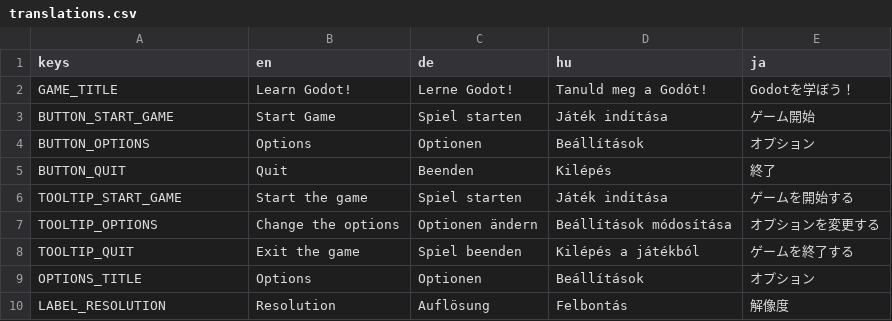
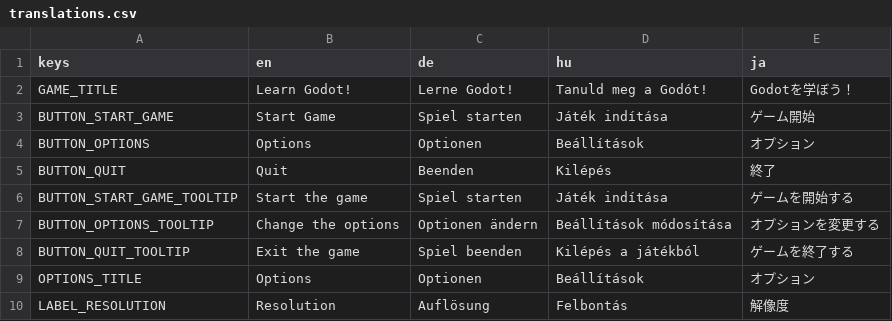
Before and after one commit to zoltan-szabo-boz/Learning-Godot, a CSV file: translations/translations.csv, drawn as a sheet; only a part is shown.

Commit message:
Improve Tooltip system visuals

```diff
--- a/translations/translations.csv
+++ b/translations/translations.csv
@@ -5,5 +5,5 @@ BUTTON_OPTIONS,Options,Optionen,Beállítások,オプション
 BUTTON_QUIT,Quit,Beenden,Kilépés,終了
-TOOLTIP_START_GAME,Start the game,Spiel starten,Játék indítása,ゲームを開始する
-TOOLTIP_OPTIONS,Change the options,Optionen ändern,Beállítások módosítása,オプションを変更する
-TOOLTIP_QUIT,Exit the game,Spiel beenden,Kilépés a játékból,ゲームを終了する
+BUTTON_START_GAME_TOOLTIP,Start the game,Spiel starten,Játék indítása,ゲームを開始する
+BUTTON_OPTIONS_TOOLTIP,Change the options,Optionen ändern,Beállítások módosítása,オプションを変更する
+BUTTON_QUIT_TOOLTIP,Exit the game,Spiel beenden,Kilépés a játékból,ゲームを終了する
 OPTIONS_TITLE,Options,Optionen,Beállítások,オプション
```
Also changed, not shown: 7 other files.
